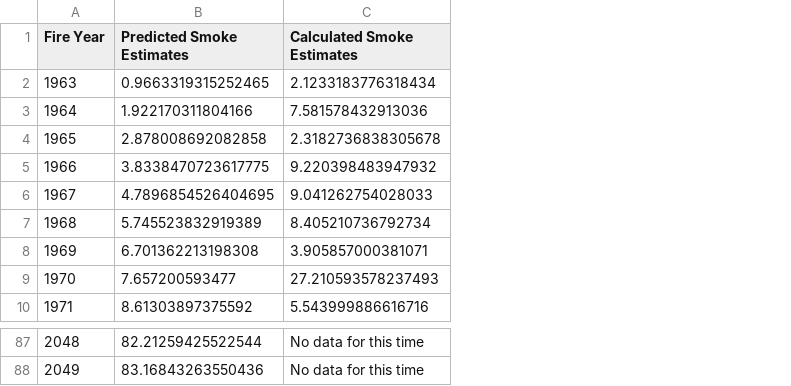
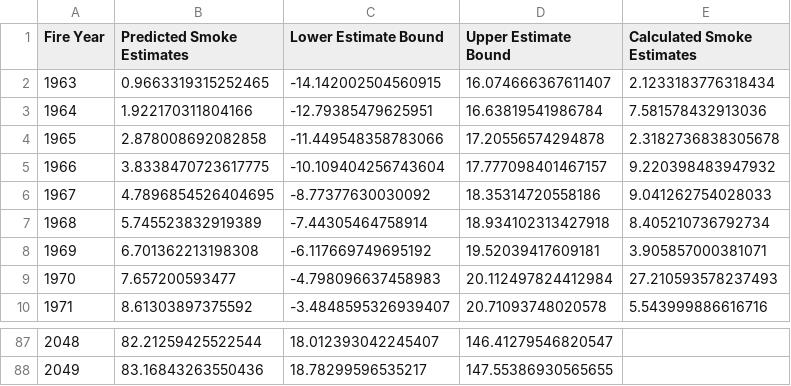
Before and after one commit to ekrolen/data-512-wildfire-project, a CSV file: clean_data/2049_smoke_estimates.csv, drawn as a sheet; only a part is shown, gaps mark what is left out; addresses are those after the commit; the diff covers the shown part only; the diff names each change by its address in the sheet, - before the commit and + after, or states it on an @@ line.

```diff
--- a/clean_data/2049_smoke_estimates.csv
+++ b/clean_data/2049_smoke_estimates.csv
+column C (Lower Estimate Bound), rows 2-10: -14.142002504560915 | -12.79385479625951 | -11.449548358783066 | -10.109404256743604 | -8.77377630030092 | -7.44305464758914 | -6.117669749695192 | -4.798096637458983 | -3.4848595326939407; rows 87-88: 18.012393042245407 | 18.78299596535217
+column D (Upper Estimate Bound), rows 2-10: 16.074666367611407 | 16.63819541986784 | 17.20556574294878 | 17.777098401467157 | 18.35314720558186 | 18.934102313427918 | 19.52039417609181 | 20.112497824412984 | 20.71093748020578; rows 87-88: 146.41279546820547 | 147.55386930565655
-E87:E88 (Calculated Smoke Estimates): No data for this time
+E87:E88 (Calculated Smoke Estimates): (empty)
```
Also changed, not shown: 27 edited cells elsewhere in this file, 3 other files.
